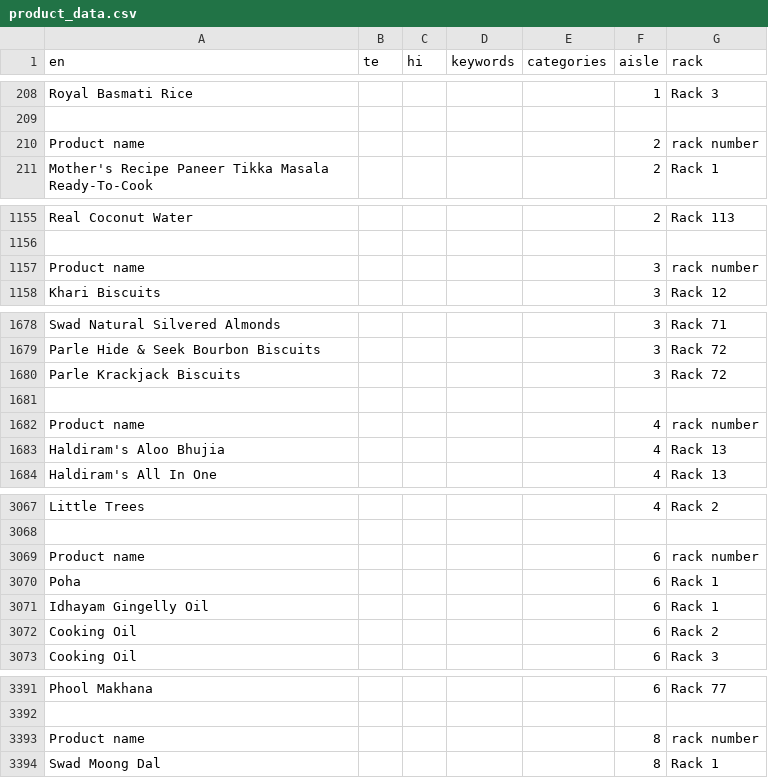
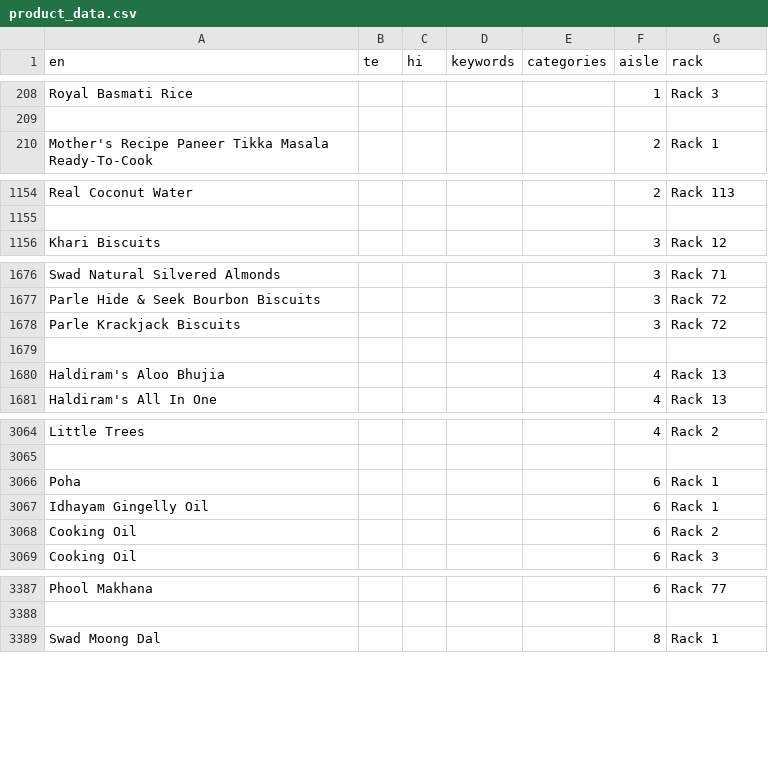
Before and after one commit to vajrang-b/bharatbazar, a CSV file: docs/product_data.csv, drawn as a sheet; only a part is shown, gaps mark what is left out.

```diff
--- a/docs/product_data.csv
+++ b/docs/product_data.csv
@@ -209,3 +209,2 @@ Royal Basmati Rice,,,,,1,Rack 3
 ,,,,,,
-Product name,,,,,2,rack number
 Mother's Recipe Paneer Tikka Masala Ready-To-Cook,,,,,2,Rack 1
@@ -1156,3 +1155,2 @@ Real Coconut Water,,,,,2,Rack 113
 ,,,,,,
-Product name,,,,,3,rack number
 Khari Biscuits,,,,,3,Rack 12
@@ -1681,3 +1679,2 @@ Parle Krackjack Biscuits,,,,,3,Rack 72
 ,,,,,,
-Product name,,,,,4,rack number
 Haldiram's Aloo Bhujia,,,,,4,Rack 13
@@ -3068,3 +3065,2 @@ Little Trees,,,,,4,Rack 2
 ,,,,,,
-Product name,,,,,6,rack number
 Poha,,,,,6,Rack 1
@@ -3392,3 +3388,2 @@ Phool Makhana,,,,,6,Rack 77
 ,,,,,,
-Product name,,,,,8,rack number
 Swad Moong Dal,,,,,8,Rack 1
```
